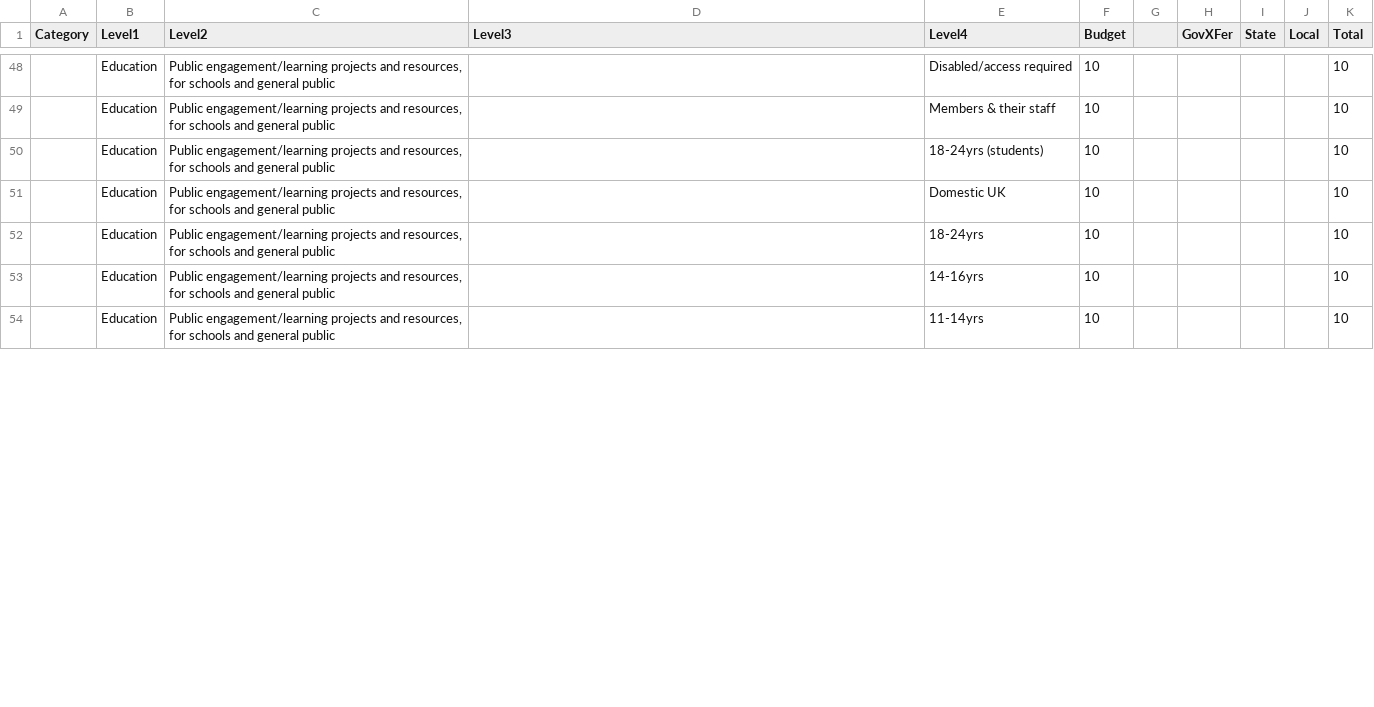
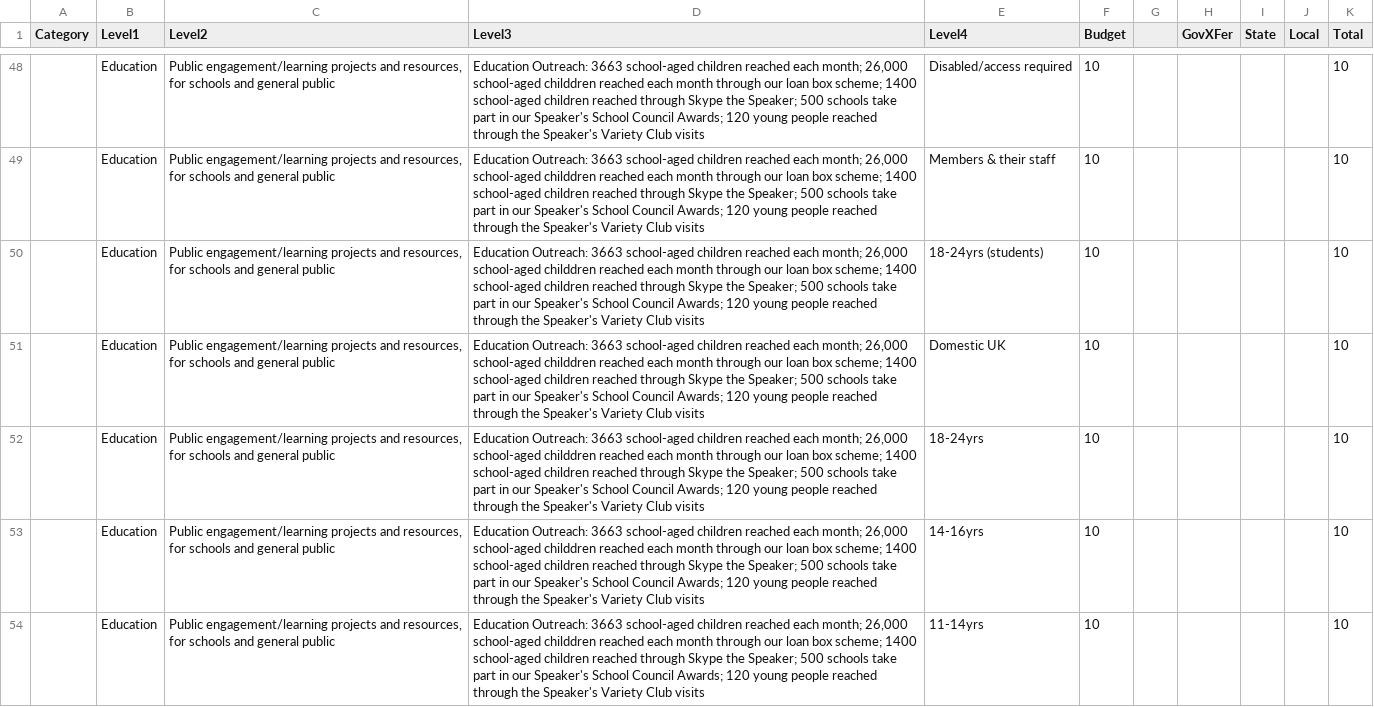
Before and after one commit to theodoramanassieva/theodoram, a CSV file: data/main_estimates_2017.csv, drawn as a sheet; only a part is shown, gaps mark what is left out; the diff covers the shown part only.

```diff
--- a/data/main_estimates_2017.csv
+++ b/data/main_estimates_2017.csv
@@ -48,7 +48,7 @@ Category,Level1,Level2,Level3,Level4,Budget,,GovXFer,State,Local,Total
-,Education,"Public engagement/learning projects and resources, for schools and general public",,Disabled/access required,10,,,,,10
-,Education,"Public engagement/learning projects and resources, for schools and general public",,Members & their staff,10,,,,,10
-,Education,"Public engagement/learning projects and resources, for schools and general public",,18-24yrs (students),10,,,,,10
-,Education,"Public engagement/learning projects and resources, for schools and general public",,Domestic UK,10,,,,,10
-,Education,"Public engagement/learning projects and resources, for schools and general public",,18-24yrs,10,,,,,10
-,Education,"Public engagement/learning projects and resources, for schools and general public",,14-16yrs,10,,,,,10
-,Education,"Public engagement/learning projects and resources, for schools and general public",,11-14yrs,10,,,,,10
+,Education,"Public engagement/learning projects and resources, for schools and general public","Education Outreach: 3663 school-aged children reached each month; 26,000 school-aged childdren reached each month through our loan box scheme; 1400 school-aged children reached through Skype the Speaker; 500 schools take part in our Speaker's School Council Awards; 120 young people reached through the Speaker's Variety Club visits",Disabled/access required,10,,,,,10
+,Education,"Public engagement/learning projects and resources, for schools and general public","Education Outreach: 3663 school-aged children reached each month; 26,000 school-aged childdren reached each month through our loan box scheme; 1400 school-aged children reached through Skype the Speaker; 500 schools take part in our Speaker's School Council Awards; 120 young people reached through the Speaker's Variety Club visits",Members & their staff,10,,,,,10
+,Education,"Public engagement/learning projects and resources, for schools and general public","Education Outreach: 3663 school-aged children reached each month; 26,000 school-aged childdren reached each month through our loan box scheme; 1400 school-aged children reached through Skype the Speaker; 500 schools take part in our Speaker's School Council Awards; 120 young people reached through the Speaker's Variety Club visits",18-24yrs (students),10,,,,,10
+,Education,"Public engagement/learning projects and resources, for schools and general public","Education Outreach: 3663 school-aged children reached each month; 26,000 school-aged childdren reached each month through our loan box scheme; 1400 school-aged children reached through Skype the Speaker; 500 schools take part in our Speaker's School Council Awards; 120 young people reached through the Speaker's Variety Club visits",Domestic UK,10,,,,,10
+,Education,"Public engagement/learning projects and resources, for schools and general public","Education Outreach: 3663 school-aged children reached each month; 26,000 school-aged childdren reached each month through our loan box scheme; 1400 school-aged children reached through Skype the Speaker; 500 schools take part in our Speaker's School Council Awards; 120 young people reached through the Speaker's Variety Club visits",18-24yrs,10,,,,,10
+,Education,"Public engagement/learning projects and resources, for schools and general public","Education Outreach: 3663 school-aged children reached each month; 26,000 school-aged childdren reached each month through our loan box scheme; 1400 school-aged children reached through Skype the Speaker; 500 schools take part in our Speaker's School Council Awards; 120 young people reached through the Speaker's Variety Club visits",14-16yrs,10,,,,,10
+,Education,"Public engagement/learning projects and resources, for schools and general public","Education Outreach: 3663 school-aged children reached each month; 26,000 school-aged childdren reached each month through our loan box scheme; 1400 school-aged children reached through Skype the Speaker; 500 schools take part in our Speaker's School Council Awards; 120 young people reached through the Speaker's Variety Club visits",11-14yrs,10,,,,,10
```
Also changed, not shown: 19 removed rows and 31 edited cells elsewhere in this file.
